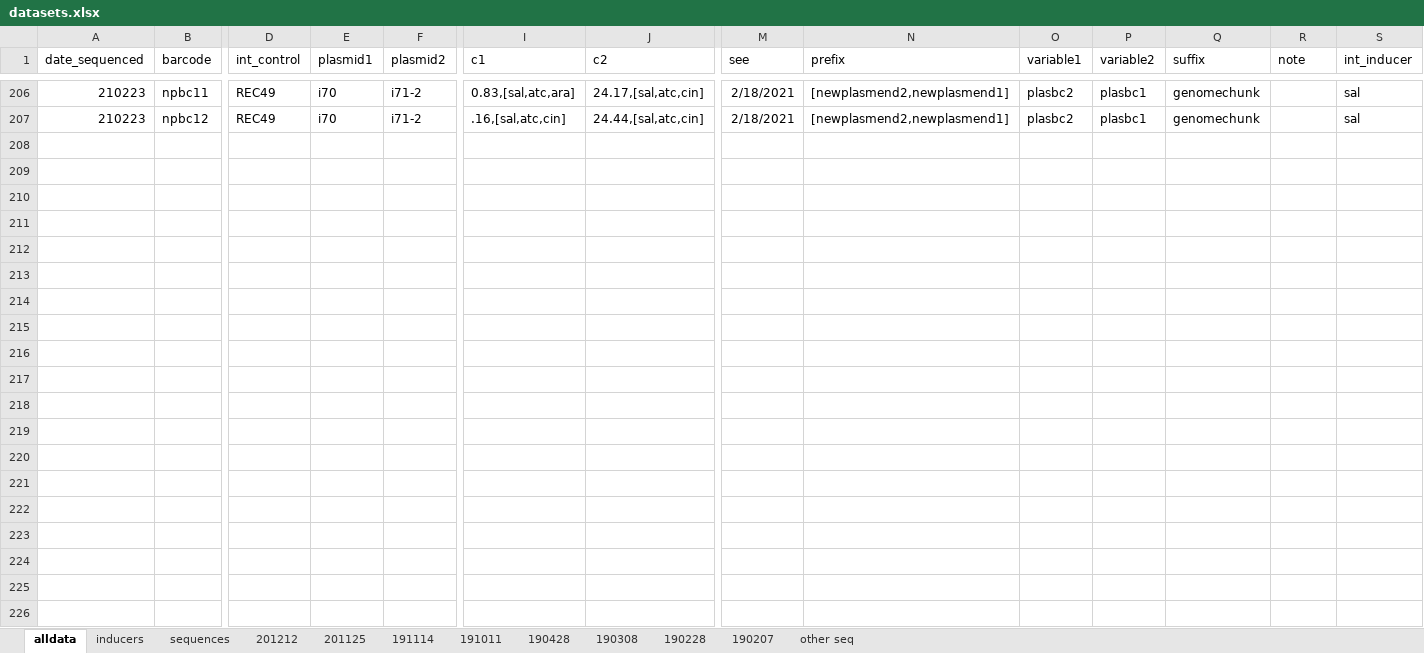
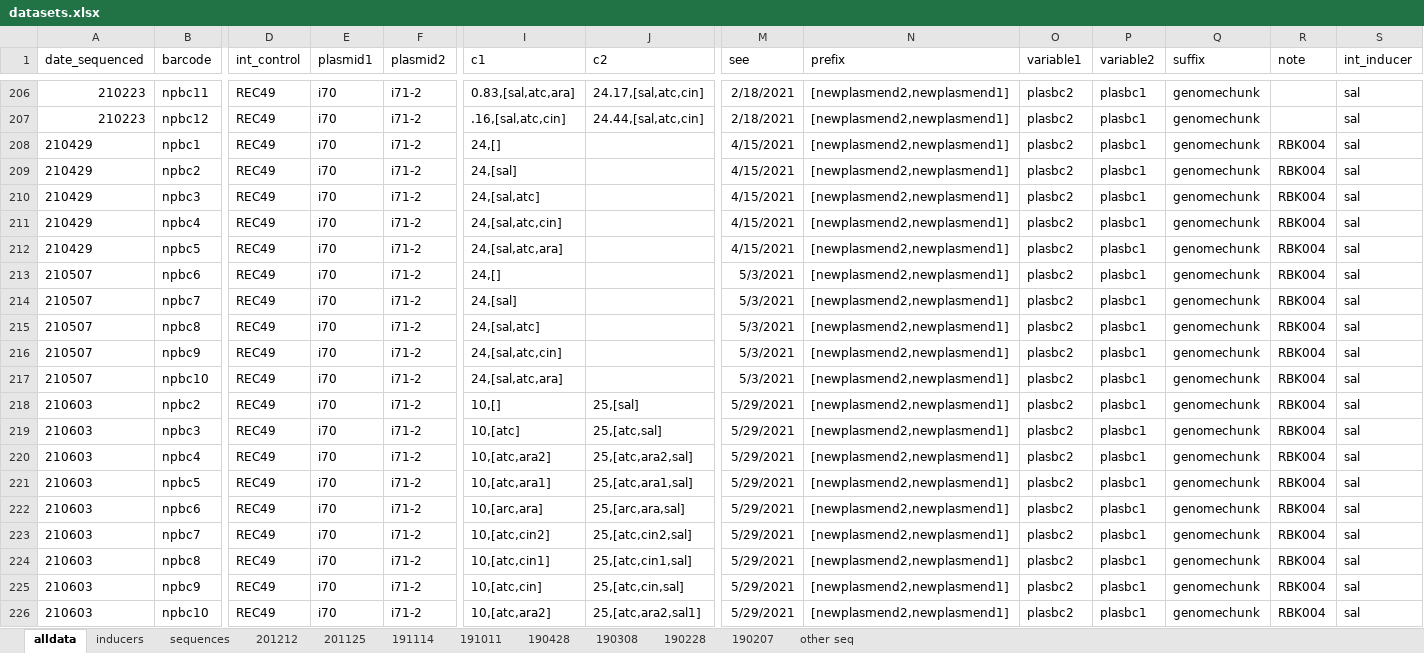
Before and after one commit to dr3y/andreys_np_tools, an Excel workbook: input/datasets.xlsx, sheet alldata, drawn as a sheet; only a part is shown, gaps mark what is left out; values as stored, in another font and other column widths than the file's, no borders; rows hold the shown columns only; the diff covers the shown part only; the diff names each change by its address in the sheet, - before the commit and + after, or states it on an @@ line.

Commit message:
updated seq id and added datasets

```diff
--- a/input/datasets.xlsx (sheet alldata)
+++ b/input/datasets.xlsx (sheet alldata)
+row 208: 210429 | npbc1 | REC49 | i70 | i71-2 | 24,[] |  | 4/15/2021 | [newplasmend2,newplasmend1] | plasbc2 | plasbc1 | genomechunk | RBK004 | sal
+row 209: 210429 | npbc2 | REC49 | i70 | i71-2 | 24,[sal] |  | 4/15/2021 | [newplasmend2,newplasmend1] | plasbc2 | plasbc1 | genomechunk | RBK004 | sal
+row 210: 210429 | npbc3 | REC49 | i70 | i71-2 | 24,[sal,atc] |  | 4/15/2021 | [newplasmend2,newplasmend1] | plasbc2 | plasbc1 | genomechunk | RBK004 | sal
+row 211: 210429 | npbc4 | REC49 | i70 | i71-2 | 24,[sal,atc,cin] |  | 4/15/2021 | [newplasmend2,newplasmend1] | plasbc2 | plasbc1 | genomechunk | RBK004 | sal
+row 212: 210429 | npbc5 | REC49 | i70 | i71-2 | 24,[sal,atc,ara] |  | 4/15/2021 | [newplasmend2,newplasmend1] | plasbc2 | plasbc1 | genomechunk | RBK004 | sal
+row 213: 210507 | npbc6 | REC49 | i70 | i71-2 | 24,[] |  | 5/3/2021 | [newplasmend2,newplasmend1] | plasbc2 | plasbc1 | genomechunk | RBK004 | sal
+row 214: 210507 | npbc7 | REC49 | i70 | i71-2 | 24,[sal] |  | 5/3/2021 | [newplasmend2,newplasmend1] | plasbc2 | plasbc1 | genomechunk | RBK004 | sal
+row 215: 210507 | npbc8 | REC49 | i70 | i71-2 | 24,[sal,atc] |  | 5/3/2021 | [newplasmend2,newplasmend1] | plasbc2 | plasbc1 | genomechunk | RBK004 | sal
+row 216: 210507 | npbc9 | REC49 | i70 | i71-2 | 24,[sal,atc,cin] |  | 5/3/2021 | [newplasmend2,newplasmend1] | plasbc2 | plasbc1 | genomechunk | RBK004 | sal
+row 217: 210507 | npbc10 | REC49 | i70 | i71-2 | 24,[sal,atc,ara] |  | 5/3/2021 | [newplasmend2,newplasmend1] | plasbc2 | plasbc1 | genomechunk | RBK004 | sal
+row 218: 210603 | npbc2 | REC49 | i70 | i71-2 | 10,[] | 25,[sal] | 5/29/2021 | [newplasmend2,newplasmend1] | plasbc2 | plasbc1 | genomechunk | RBK004 | sal
+row 219: 210603 | npbc3 | REC49 | i70 | i71-2 | 10,[atc] | 25,[atc,sal] | 5/29/2021 | [newplasmend2,newplasmend1] | plasbc2 | plasbc1 | genomechunk | RBK004 | sal
+row 220: 210603 | npbc4 | REC49 | i70 | i71-2 | 10,[atc,ara2] | 25,[atc,ara2,sal] | 5/29/2021 | [newplasmend2,newplasmend1] | plasbc2 | plasbc1 | genomechunk | RBK004 | sal
+row 221: 210603 | npbc5 | REC49 | i70 | i71-2 | 10,[atc,ara1] | 25,[atc,ara1,sal] | 5/29/2021 | [newplasmend2,newplasmend1] | plasbc2 | plasbc1 | genomechunk | RBK004 | sal
+row 222: 210603 | npbc6 | REC49 | i70 | i71-2 | 10,[arc,ara] | 25,[arc,ara,sal] | 5/29/2021 | [newplasmend2,newplasmend1] | plasbc2 | plasbc1 | genomechunk | RBK004 | sal
+row 223: 210603 | npbc7 | REC49 | i70 | i71-2 | 10,[atc,cin2] | 25,[atc,cin2,sal] | 5/29/2021 | [newplasmend2,newplasmend1] | plasbc2 | plasbc1 | genomechunk | RBK004 | sal
+row 224: 210603 | npbc8 | REC49 | i70 | i71-2 | 10,[atc,cin1] | 25,[atc,cin1,sal] | 5/29/2021 | [newplasmend2,newplasmend1] | plasbc2 | plasbc1 | genomechunk | RBK004 | sal
+row 225: 210603 | npbc9 | REC49 | i70 | i71-2 | 10,[atc,cin] | 25,[atc,cin,sal] | 5/29/2021 | [newplasmend2,newplasmend1] | plasbc2 | plasbc1 | genomechunk | RBK004 | sal
+row 226: 210603 | npbc10 | REC49 | i70 | i71-2 | 10,[atc,ara2] | 25,[atc,ara2,sal1] | 5/29/2021 | [newplasmend2,newplasmend1] | plasbc2 | plasbc1 | genomechunk | RBK004 | sal
```
Also changed, not shown: 2 added rows elsewhere in this sheet, sheet inducers, 2 other files.
